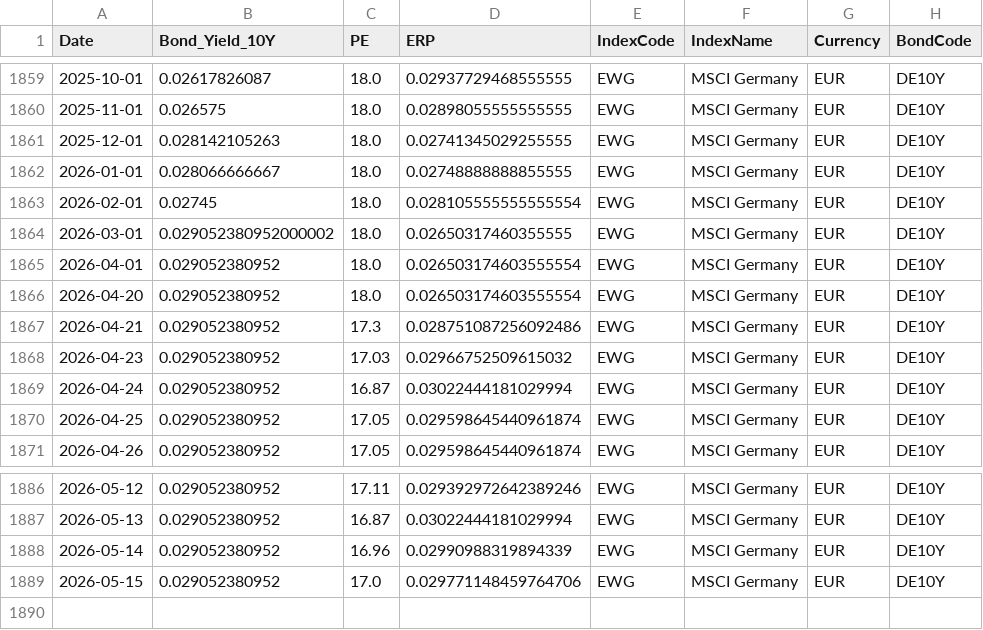
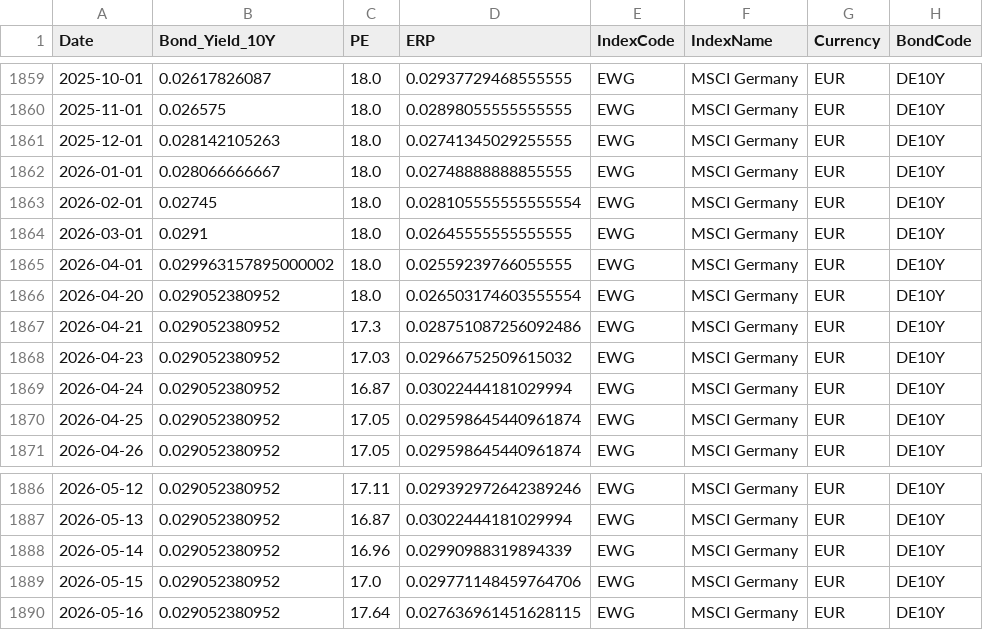
Before and after one commit to ChiaraVan1/equity-risk-premium-monitor, a CSV file: data/erp_EWG.csv, drawn as a sheet; only a part is shown, gaps mark what is left out.

```diff
--- a/data/erp_EWG.csv
+++ b/data/erp_EWG.csv
@@ -1863,4 +1863,4 @@
 2026-02-01,0.02745,18.0,0.028105555555555554,EWG,MSCI Germany,EUR,DE10Y
-2026-03-01,0.029052380952000002,18.0,0.02650317460355555,EWG,MSCI Germany,EUR,DE10Y
-2026-04-01,0.029052380952,18.0,0.026503174603555554,EWG,MSCI Germany,EUR,DE10Y
+2026-03-01,0.0291,18.0,0.02645555555555555,EWG,MSCI Germany,EUR,DE10Y
+2026-04-01,0.029963157895000002,18.0,0.02559239766055555,EWG,MSCI Germany,EUR,DE10Y
 2026-04-20,0.029052380952,18.0,0.026503174603555554,EWG,MSCI Germany,EUR,DE10Y
@@ -1889 +1889,2 @@
 2026-05-15,0.029052380952,17.0,0.029771148459764706,EWG,MSCI Germany,EUR,DE10Y
+2026-05-16,0.029052380952,17.64,0.027636961451628115,EWG,MSCI Germany,EUR,DE10Y
```
Also changed, not shown: data/erp_EEM.csv, data/erp_EWJ.csv, 8 other files.
